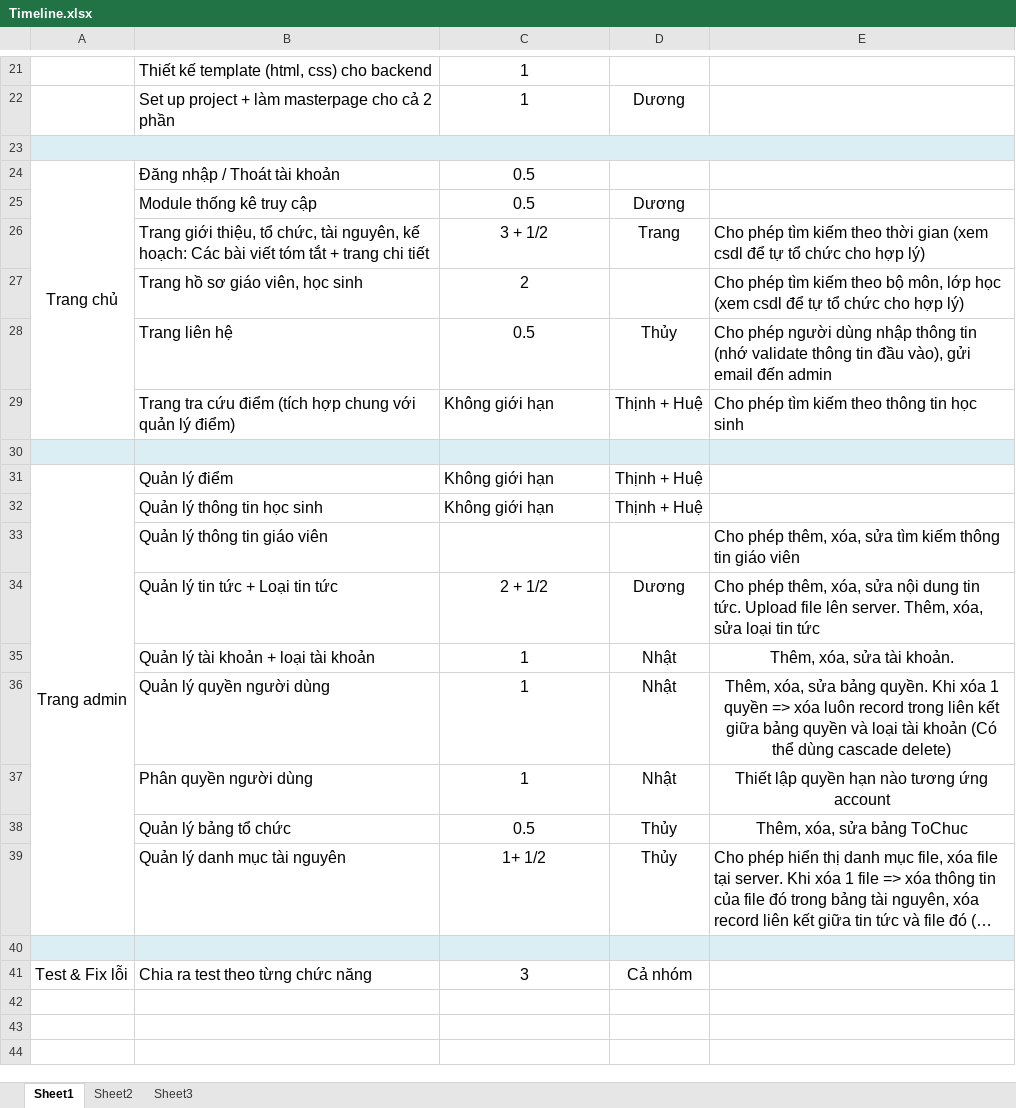
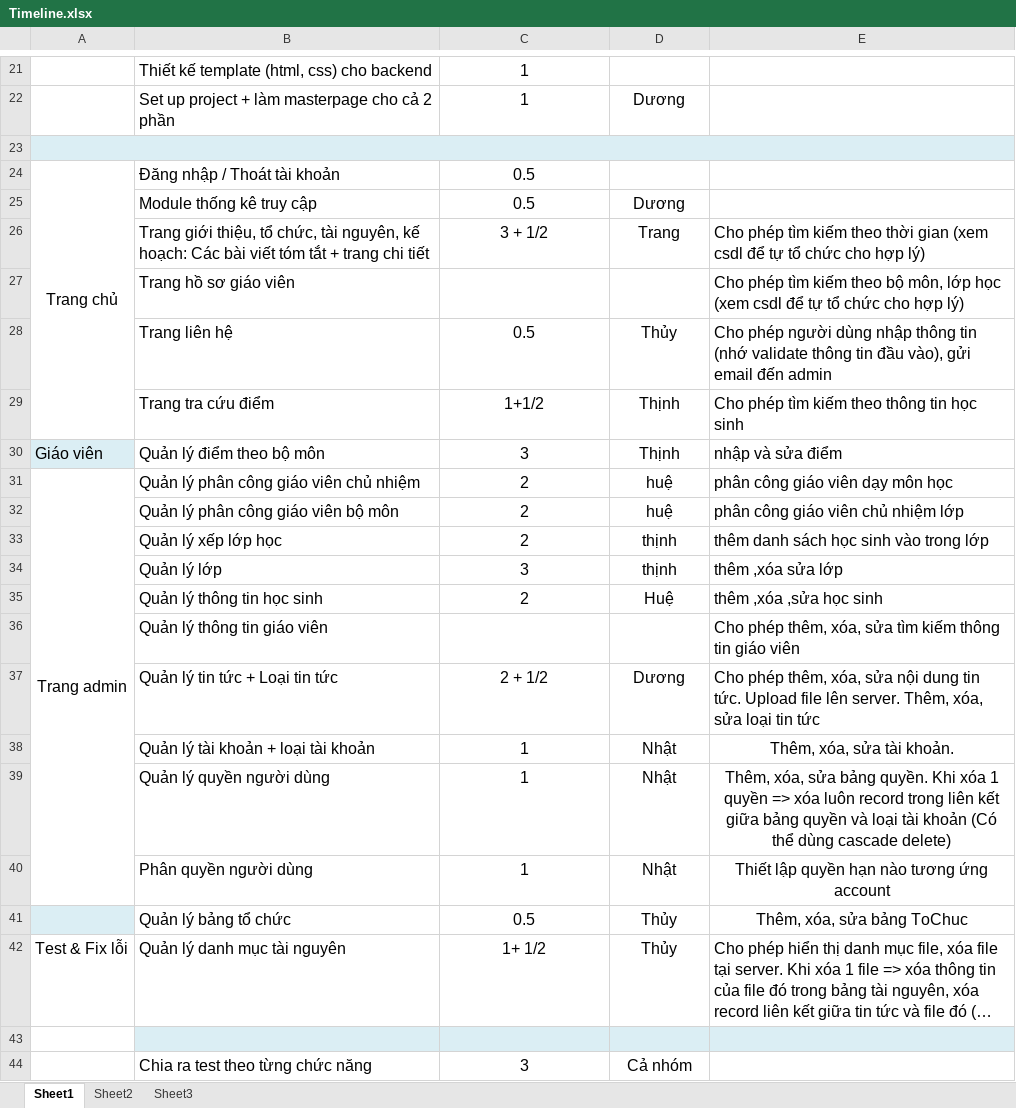
Before and after one commit to chutinhha/tranphuwesite, an Excel workbook: Timeline.xlsx, sheet Sheet1, drawn as a sheet; only a part is shown, gaps mark what is left out; long unchanged cells end in …; values as stored, in another font and other column widths than the file's, no borders; removed rows and columns are numbered as before the commit, all else as after; the diff names each change by its address in the sheet, - before the commit and + after, or states it on an @@ line.

```diff
--- a/Timeline.xlsx (sheet Sheet1)
+++ b/Timeline.xlsx (sheet Sheet1)
-A24:A29 merged
+A24:A29 merged
-row 27:  | Trang hồ sơ giáo viên, học sinh | 2 |  | Cho phép tìm kiếm theo bộ môn, lớp học (xem csdl để tự tổ chức cho hợp lý)
+row 27:  | Trang hồ sơ giáo viên |  |  | Cho phép tìm kiếm theo bộ môn, lớp học (xem csdl để tự tổ chức cho hợp lý)
-row 29:  | Trang tra cứu điểm (tích hợp chung với quản lý điểm) | Không giới hạn | Thịnh + Huệ | Cho phép tìm kiếm theo thông tin học sinh
-A29:E29 fill: #DBEEF4
+A29:E29 fill: none
-row 29: (empty)
+row 29:  | Trang tra cứu điểm | 1+1/2 | Thịnh | Cho phép tìm kiếm theo thông tin học sinh
-row 31: Trang admin | Quản lý điểm | Không giới hạn | Thịnh + Huệ
+row 30: Giáo viên | Quản lý điểm theo bộ môn | 3 | Thịnh | nhập và sửa điểm
+row 31: Trang admin | Quản lý phân công giáo viên chủ nhiệm | 2 | huệ | phân công giáo viên dạy môn học
+row 32:  | Quản lý phân công giáo viên bộ môn | 2 | huệ | phân công giáo viên chủ nhiệm lớp
+row 33:  | Quản lý xếp lớp học | 2 | thịnh | thêm danh sách học sinh vào trong lớp
+row 34:  | Quản lý lớp | 3 | thịnh | thêm ,xóa sửa lớp
-C35: Không giới hạn
+C35: 2
-C35 alignment: left
+C35 alignment: center
-D35: Thịnh + Huệ
+D35: Huệ
-E35: (empty)
+E35: thêm ,xóa ,sửa học sinh
-A41 fill: none
+A41 fill: #DBEEF4
-A42: (empty)
+A42: Test & Fix lỗi
-A43 fill: #DBEEF4
+A43 fill: none
-A44: Test & Fix lỗi
+A44: (empty)
```
